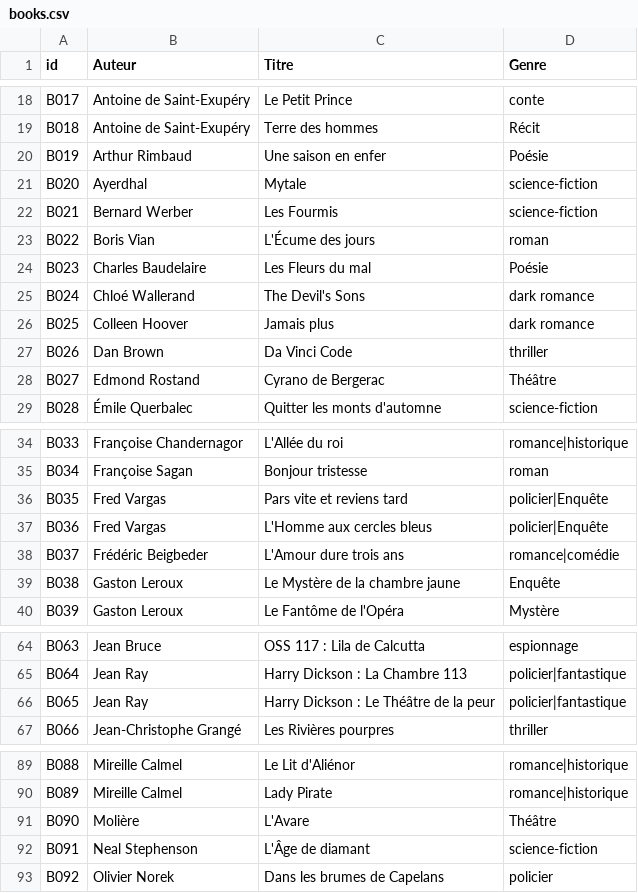
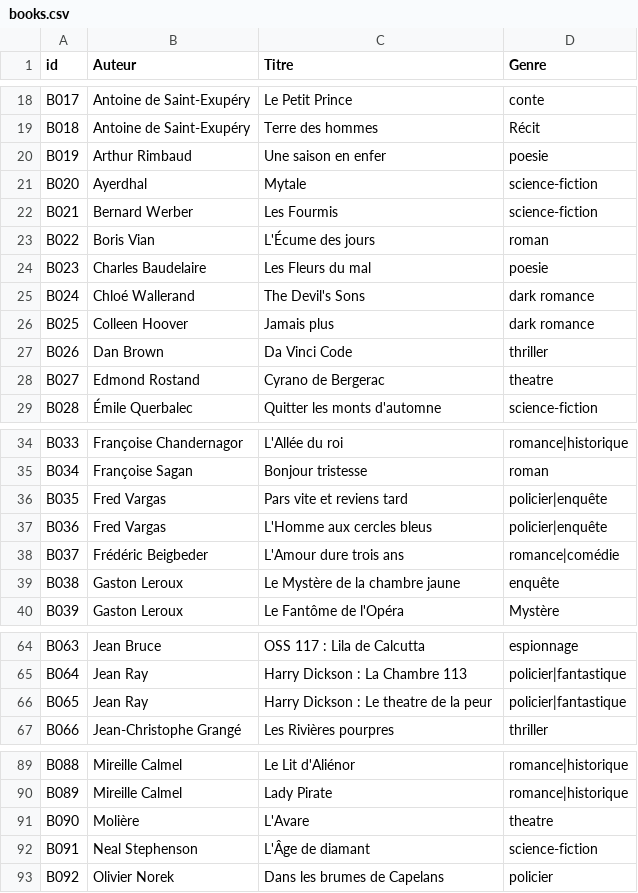
Before and after one commit to medina474/graphe_mesamis_generator, a CSV file: data/books.csv, drawn as a sheet; only a part is shown, gaps mark what is left out; the diff covers the shown part only.

```diff
--- a/data/books.csv
+++ b/data/books.csv
@@ -19,3 +19,3 @@ B017,Antoine de Saint-Exupéry,Le Petit Prince,conte
 B018,Antoine de Saint-Exupéry,Terre des hommes,Récit
-B019,Arthur Rimbaud,Une saison en enfer,Poésie
+B019,Arthur Rimbaud,Une saison en enfer,poesie
 B020,Ayerdhal,Mytale,science-fiction
@@ -23,3 +23,3 @@ B021,Bernard Werber,Les Fourmis,science-fiction
 B022,Boris Vian,L'Écume des jours,roman
-B023,Charles Baudelaire,Les Fleurs du mal,Poésie
+B023,Charles Baudelaire,Les Fleurs du mal,poesie
 B024,Chloé Wallerand,The Devil's Sons,dark romance
@@ -27,3 +27,3 @@ B025,Colleen Hoover,Jamais plus,dark romance
 B026,Dan Brown,Da Vinci Code,thriller
-B027,Edmond Rostand,Cyrano de Bergerac,Théâtre
+B027,Edmond Rostand,Cyrano de Bergerac,theatre
 B028,Émile Querbalec,Quitter les monts d'automne,science-fiction
@@ -35,6 +35,6 @@ B033,Françoise Chandernagor,L'Allée du roi,romance|historique
 B034,Françoise Sagan,Bonjour tristesse,roman
-B035,Fred Vargas,Pars vite et reviens tard,policier|Enquête
-B036,Fred Vargas,L'Homme aux cercles bleus,policier|Enquête
+B035,Fred Vargas,Pars vite et reviens tard,policier|enquête
+B036,Fred Vargas,L'Homme aux cercles bleus,policier|enquête
 B037,Frédéric Beigbeder,L'Amour dure trois ans,romance|comédie
-B038,Gaston Leroux,Le Mystère de la chambre jaune,Enquête
+B038,Gaston Leroux,Le Mystère de la chambre jaune,enquête
 B039,Gaston Leroux,Le Fantôme de l'Opéra,Mystère
@@ -65,3 +65,3 @@ B063,Jean Bruce,OSS 117 : Lila de Calcutta,espionnage
 B064,Jean Ray,Harry Dickson : La Chambre 113,policier|fantastique
-B065,Jean Ray,Harry Dickson : Le Théâtre de la peur,policier|fantastique
+B065,Jean Ray,Harry Dickson : Le theatre de la peur,policier|fantastique
 B066,Jean-Christophe Grangé,Les Rivières pourpres,thriller
@@ -90,3 +90,3 @@ B088,Mireille Calmel,Le Lit d'Aliénor,romance|historique
 B089,Mireille Calmel,Lady Pirate,romance|historique
-B090,Molière,L'Avare,Théâtre
+B090,Molière,L'Avare,theatre
 B091,Neal Stephenson,L'Âge de diamant,science-fiction
```
Also changed, not shown: 2 edited cells elsewhere in this file, 8 other files.
